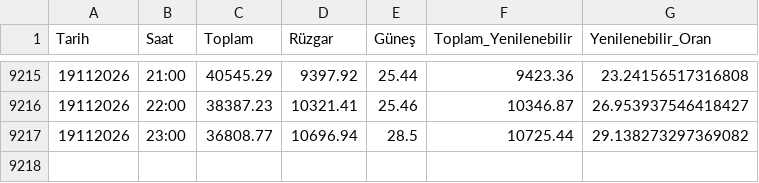
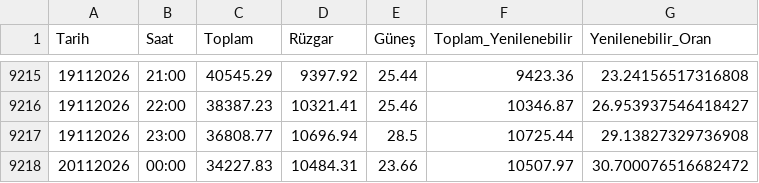
Before and after one commit to emrealtindag/energy-turkiye, a CSV file: data/temiz_epias_uretim.csv, drawn as a sheet; only a part is shown, gaps mark what is left out.

```diff
--- a/data/temiz_epias_uretim.csv
+++ b/data/temiz_epias_uretim.csv
@@ -9216,2 +9216,3 @@ Tarih,Saat,Toplam,Rüzgar,Güneş,Toplam_Yenilenebilir,Yenilenebilir_Oran
 19112026,22:00,38387.23,10321.41,25.46,10346.87,26.953937546418427
-19112026,23:00,36808.77,10696.94,28.5,10725.44,29.138273297369082
+19112026,23:00,36808.77,10696.94,28.5,10725.44,29.13827329736908
+20112026,00:00,34227.83,10484.31,23.66,10507.97,30.700076516682472
```
Also changed, not shown: data/saatlik_profil.csv.
